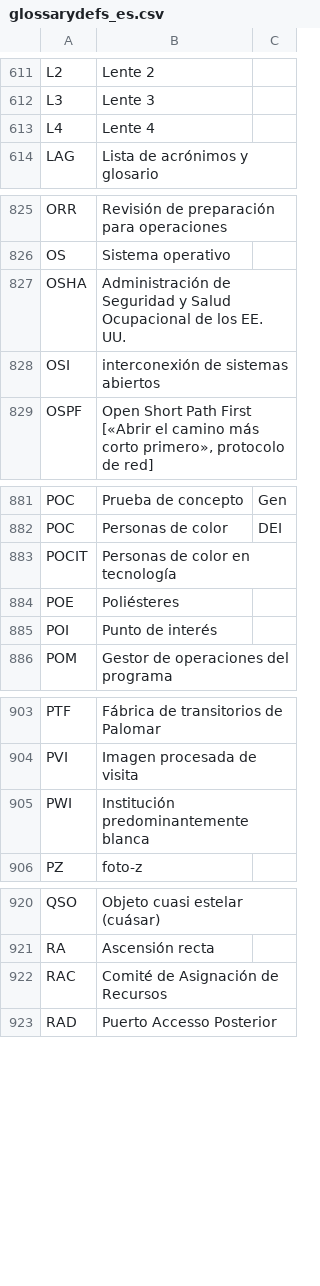
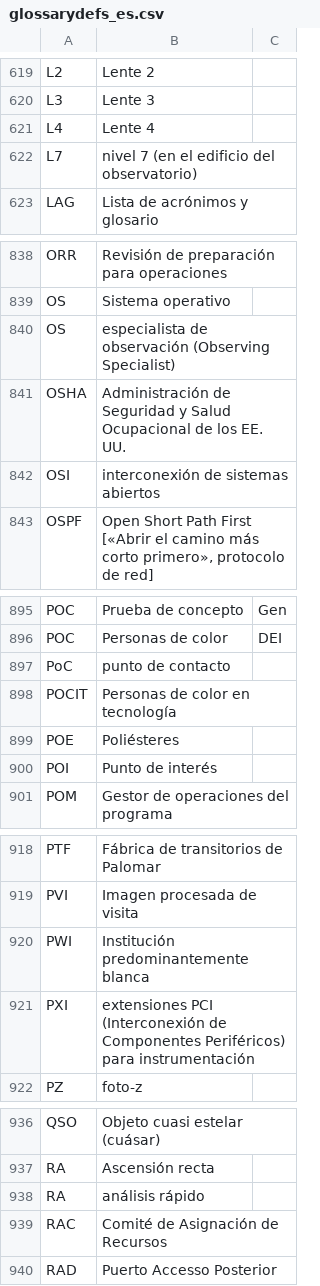
Before and after one commit to lsst/lsst-texmf, a CSV file: etc/glossarydefs_es.csv, drawn as a sheet; only a part is shown, gaps mark what is left out; the diff covers the shown part only.

```diff
--- a/etc/glossarydefs_es.csv
+++ b/etc/glossarydefs_es.csv
@@ -613,2 +621,3 @@ L3,Lente 3,
 L4,Lente 4,
+L7,nivel 7 (en el edificio del observatorio),
 LAG,Lista de acrónimos y glosario,
@@ -826,2 +839,3 @@ ORR,Revisión de preparación para operaciones,
 OS,Sistema operativo,
+OS,especialista de observación (Observing Specialist),
 OSHA,Administración de Seguridad y Salud Ocupacional de los EE. UU.,
@@ -882,2 +896,3 @@ POC,Prueba de concepto,Gen
 POC,Personas de color,DEI
+PoC,punto de contacto,
 POCIT,Personas de color en tecnología,
@@ -905,2 +920,3 @@ PVI,Imagen procesada de visita,
 PWI,Institución predominantemente blanca,
+PXI,extensiones PCI (Interconexión de Componentes Periféricos) para instrumentación,
 PZ,foto-z,
@@ -921,2 +937,3 @@ QSO,Objeto cuasi estelar (cuásar),
 RA,Ascensión recta,
+RA,análisis rápido,
 RAC,Comité de Asignación de Recursos,
```
Also changed, not shown: 16 added rows elsewhere in this file.
